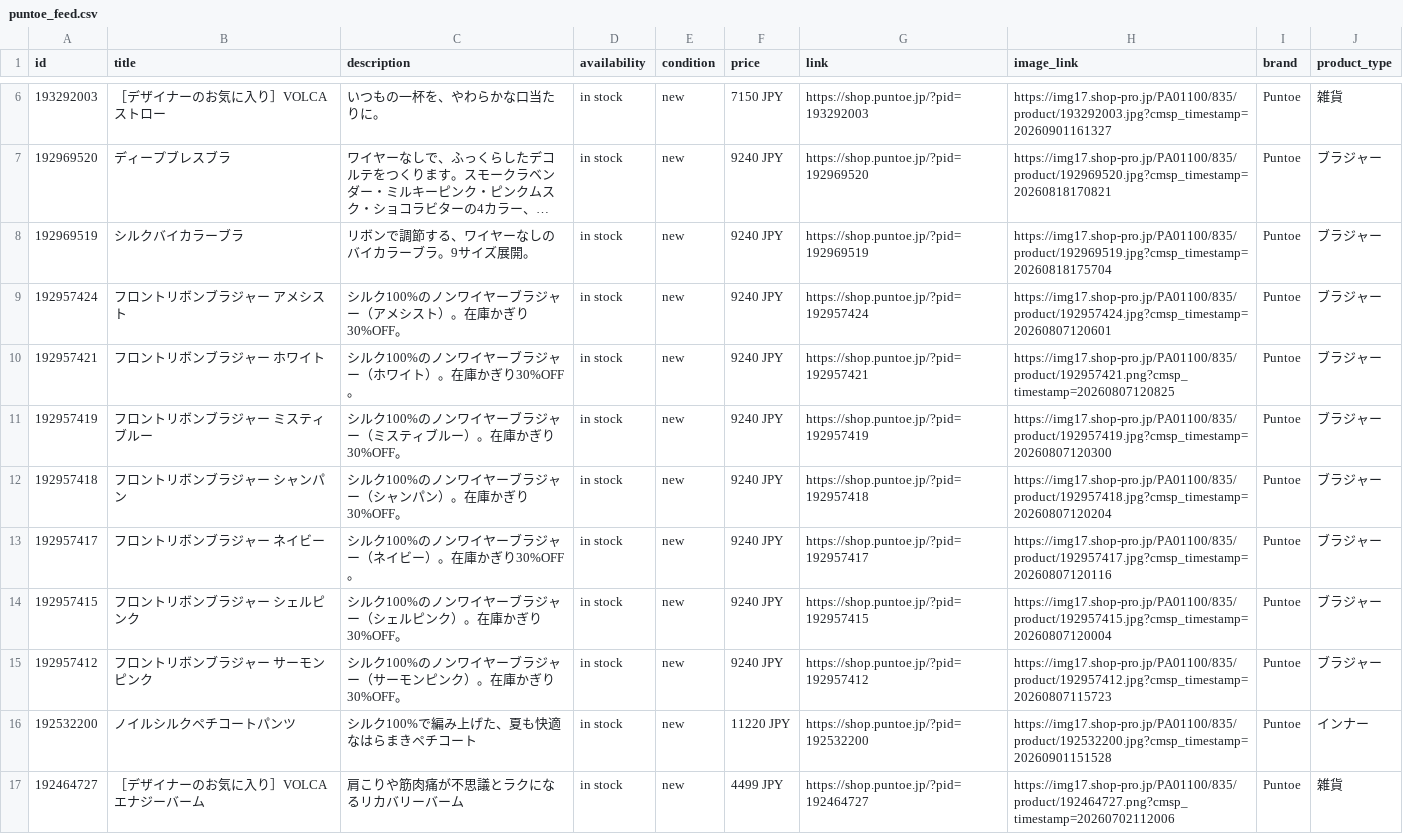
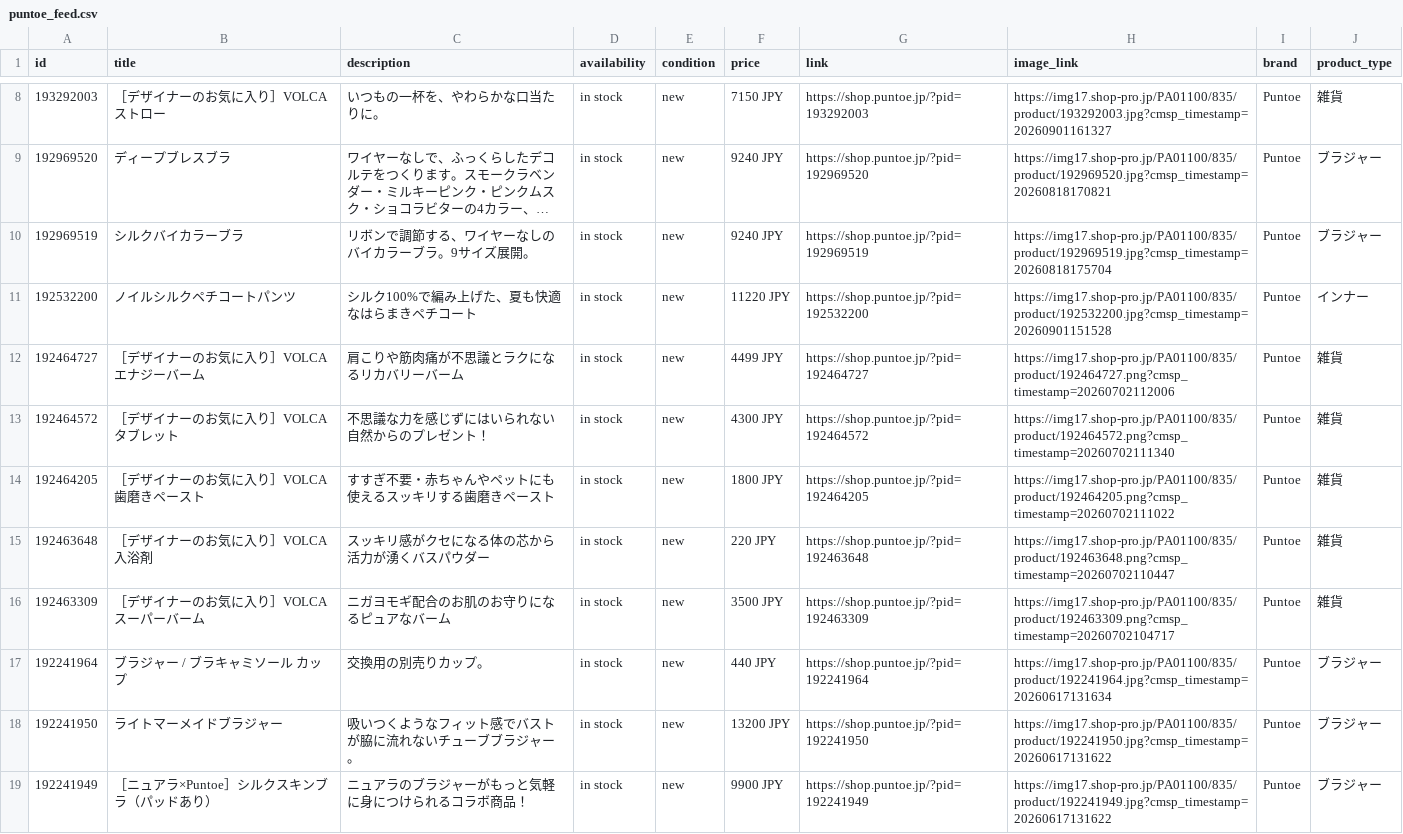
Before and after one commit to matsumoto000natsuki-blip/puntoe-feed, a CSV file: puntoe_feed.csv, drawn as a sheet; only a part is shown, gaps mark what is left out; the shorter side is filled out with more unchanged rows; long unchanged cells end in …; removed rows and columns are numbered as before the commit, all else as after; the diff covers the shown part only; the diff names each change by its address in the sheet, - before the commit and + after, or states it on an @@ line.

```diff
--- a/puntoe_feed.csv
+++ b/puntoe_feed.csv
-row 9: 192957424 | フロントリボンブラジャー アメシスト | シルク100%のノンワイヤーブラジャー（アメシスト）。在庫かぎり30%OFF。 | in stock | new | 9240 JPY | https://shop.puntoe.jp/?pid=192957424 | https://img17.shop-pro.jp/PA01100/835/product/192957424.jpg?cmsp_timestamp=20260807120601 | Puntoe | ブラジャー
-row 10: 192957421 | フロントリボンブラジャー ホワイト | シルク100%のノンワイヤーブラジャー（ホワイト）。在庫かぎり30%OFF。 | in stock | new | 9240 JPY | https://shop.puntoe.jp/?pid=192957421 | https://img17.shop-pro.jp/PA01100/835/product/192957421.png?cmsp_timestamp=20260807120825 | Puntoe | ブラジャー
-row 11: 192957419 | フロントリボンブラジャー ミスティブルー | シルク100%のノンワイヤーブラジャー（ミスティブルー）。在庫かぎり30%OFF。 | in stock | new | 9240 JPY | https://shop.puntoe.jp/?pid=192957419 | https://img17.shop-pro.jp/PA01100/835/product/192957419.jpg?cmsp_timestamp=20260807120300 | Puntoe | ブラジャー
-row 12: 192957418 | フロントリボンブラジャー シャンパン | シルク100%のノンワイヤーブラジャー（シャンパン）。在庫かぎり30%OFF。 | in stock | new | 9240 JPY | https://shop.puntoe.jp/?pid=192957418 | https://img17.shop-pro.jp/PA01100/835/product/192957418.jpg?cmsp_timestamp=20260807120204 | Puntoe | ブラジャー
-row 13: 192957417 | フロントリボンブラジャー ネイビー | シルク100%のノンワイヤーブラジャー（ネイビー）。在庫かぎり30%OFF。 | in stock | new | 9240 JPY | https://shop.puntoe.jp/?pid=192957417 | https://img17.shop-pro.jp/PA01100/835/product/192957417.jpg?cmsp_timestamp=20260807120116 | Puntoe | ブラジャー
-row 14: 192957415 | フロントリボンブラジャー シェルピンク | シルク100%のノンワイヤーブラジャー（シェルピンク）。在庫かぎり30%OFF。 | in stock | new | 9240 JPY | https://shop.puntoe.jp/?pid=192957415 | https://img17.shop-pro.jp/PA01100/835/product/192957415.jpg?cmsp_timestamp=20260807120004 | Puntoe | ブラジャー
-row 15: 192957412 | フロントリボンブラジャー サーモンピンク | シルク100%のノンワイヤーブラジャー（サーモンピンク）。在庫かぎり30%OFF。 | in stock | new | 9240 JPY | https://shop.puntoe.jp/?pid=192957412 | https://img17.shop-pro.jp/PA01100/835/product/192957412.jpg?cmsp_timestamp=20260807115723 | Puntoe | ブラジャー
```
Also changed, not shown: 3 added rows and 7 edited cells elsewhere in this file.
